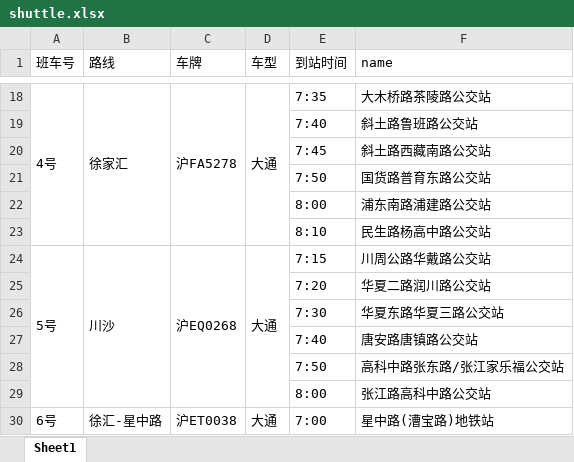
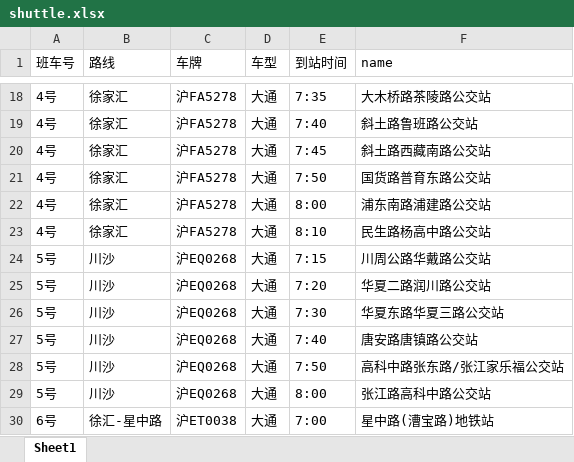
Before and after one commit to Carterwwt/Carterwwt.github.io, an Excel workbook: shuttle.xlsx, sheet Sheet1, drawn as a sheet; only a part is shown, gaps mark what is left out; values as stored, in another font and other column widths than the file's, no cell formats; removed rows and columns are numbered as before the commit, all else as after; the diff covers the shown part only; the diff names each change by its address in the sheet, - before the commit and + after, or states it on an @@ line.

```diff
--- a/shuttle.xlsx (sheet Sheet1)
+++ b/shuttle.xlsx (sheet Sheet1)
-A18:A23 merged
-B18:B23 merged
-C18:C23 merged
-D18:D23 merged
-row 19:  |  |  |  | 7:40 | 斜土路鲁班路公交站
-row 20:  |  |  |  | 7:45 | 斜土路西藏南路公交站
-row 21:  |  |  |  | 7:50 | 国货路普育东路公交站
-row 22:  |  |  |  | 8:00 | 浦东南路浦建路公交站
-row 23:  |  |  |  | 8:10 | 民生路杨高中路公交站
+row 19: 4号 | 徐家汇 | 沪FA5278 | 大通 | 7:40 | 斜土路鲁班路公交站
+row 20: 4号 | 徐家汇 | 沪FA5278 | 大通 | 7:45 | 斜土路西藏南路公交站
+row 21: 4号 | 徐家汇 | 沪FA5278 | 大通 | 7:50 | 国货路普育东路公交站
+row 22: 4号 | 徐家汇 | 沪FA5278 | 大通 | 8:00 | 浦东南路浦建路公交站
+row 23: 4号 | 徐家汇 | 沪FA5278 | 大通 | 8:10 | 民生路杨高中路公交站
-A24:A29 merged
-B24:B29 merged
-C24:C29 merged
-D24:D29 merged
-row 25:  |  |  |  | 7:20 | 华夏二路润川路公交站
-row 26:  |  |  |  | 7:30 | 华夏东路华夏三路公交站
-row 27:  |  |  |  | 7:40 | 唐安路唐镇路公交站
-row 28:  |  |  |  | 7:50 | 高科中路张东路/张江家乐福公交站
-row 29:  |  |  |  | 8:00 | 张江路高科中路公交站
+row 25: 5号 | 川沙 | 沪EQ0268 | 大通 | 7:20 | 华夏二路润川路公交站
+row 26: 5号 | 川沙 | 沪EQ0268 | 大通 | 7:30 | 华夏东路华夏三路公交站
+row 27: 5号 | 川沙 | 沪EQ0268 | 大通 | 7:40 | 唐安路唐镇路公交站
+row 28: 5号 | 川沙 | 沪EQ0268 | 大通 | 7:50 | 高科中路张东路/张江家乐福公交站
+row 29: 5号 | 川沙 | 沪EQ0268 | 大通 | 8:00 | 张江路高科中路公交站
-A30:A33 merged
-B30:B33 merged
-C30:C33 merged
-D30:D33 merged
```
Also changed, not shown: 91 added rows, 91 removed rows and merged cells elsewhere in this sheet, cell formats, 5 other files.
